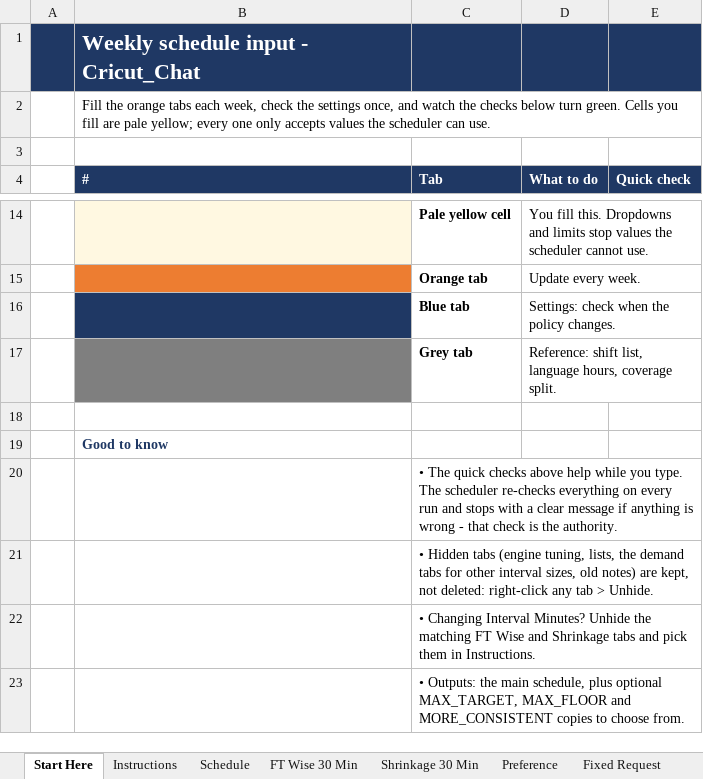
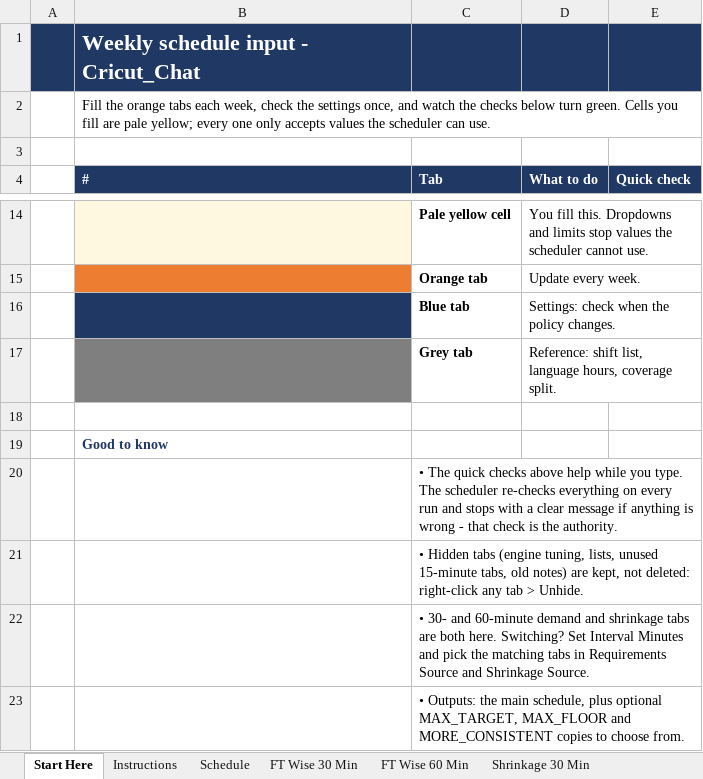
Before and after one commit to omarmokhtar994-lgtm/Default, an Excel workbook: packages/rc9_2_2_production/inputs/ready_to_edit/Cricut_Chat_WEEKLY_INPUT.xlsx, sheet Start Here, drawn as a sheet; only a part is shown, gaps mark what is left out; values as stored, in another font and other column widths than the file's, no borders; conditional formats not drawn; the diff names each change by its address in the sheet, - before the commit and + after, or states it on an @@ line.

```diff
--- a/packages/rc9_2_2_production/inputs/ready_to_edit/Cricut_Chat_WEEKLY_INPUT.xlsx (sheet Start Here)
+++ b/packages/rc9_2_2_production/inputs/ready_to_edit/Cricut_Chat_WEEKLY_INPUT.xlsx (sheet Start Here)
@@ sheet tab unhidden: FT Wise 60 Min @@
-C21 (Tab): …tuning, lists, the demand tabs for other interval sizes, old notes)…
+C21 (Tab): …tuning, lists, unused 15-minute tabs, old notes)…
-C22 (Tab): • Changing Interval Minutes? Unhide the matching FT Wise and Shrinkage tabs and pick them in Instructions.
+C22 (Tab): • 30- and 60-minute demand and shrinkage tabs are both here. Switching? Set Interval Minutes and pick the matching tabs in Requirements Source and Shrinkage Source.
```
Also changed, not shown: other sheet tabs, packages/rc9_2_2_production/inputs/ready_to_edit/AE_AR_B2B_WEEKLY_INPUT.xlsx, packages/rc9_2_2_production/inputs/ready_to_edit/Cricut_Voice_WEEKLY_INPUT.xlsx, 7 other files.
